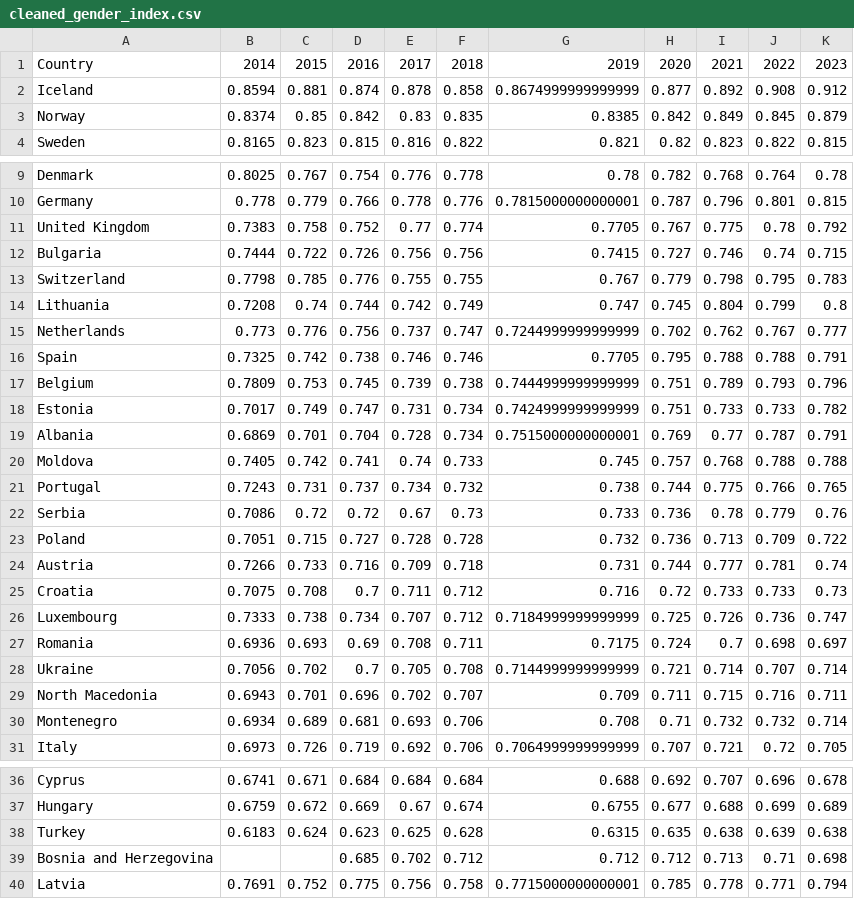
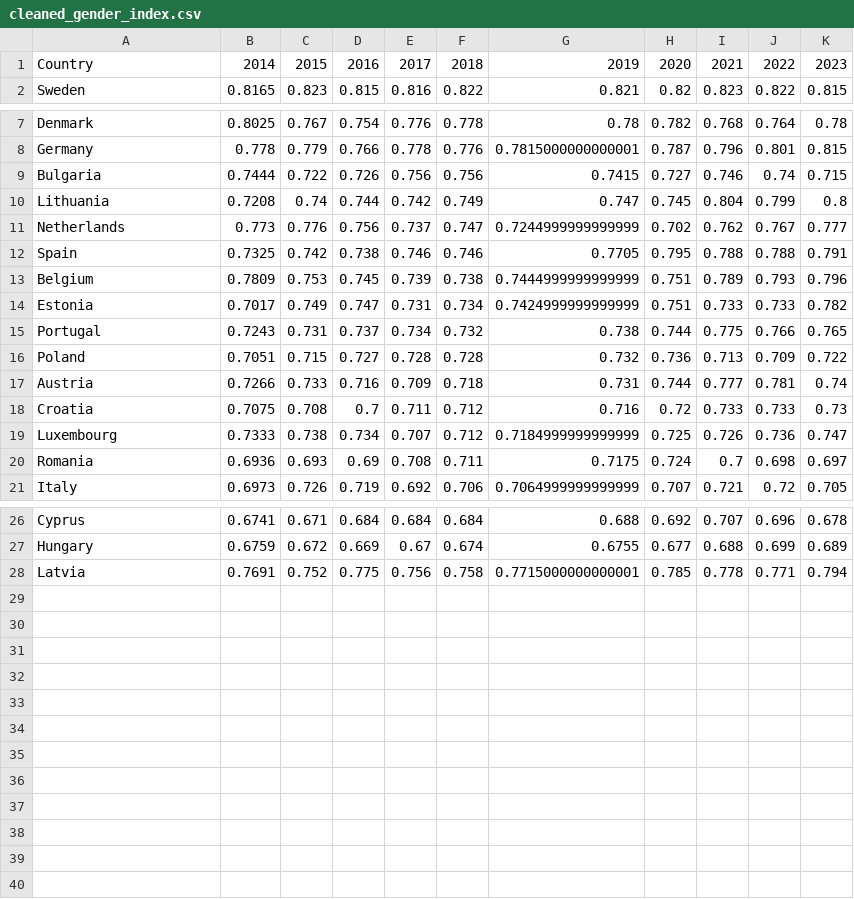
Before and after one commit to giuliodamico/Gender-Inequality-Index-vs-Female-jail-population, a CSV file: data/Data to export/cleaned_gender_index.csv, drawn as a sheet; only a part is shown, gaps mark what is left out; the diff names each change by its address in the sheet, - before the commit and + after, or states it on an @@ line.

Commit message:
EU gender index

```diff
--- a/data/Data to export/cleaned_gender_index.csv
+++ b/data/Data to export/cleaned_gender_index.csv
-row 2: Iceland | 0.8594 | 0.881 | 0.874 | 0.878 | 0.858 | 0.8674999999999999 | 0.877 | 0.892 | 0.908 | 0.912
-row 3: Norway | 0.8374 | 0.85 | 0.842 | 0.83 | 0.835 | 0.8385 | 0.842 | 0.849 | 0.845 | 0.879
-row 11: United Kingdom | 0.7383 | 0.758 | 0.752 | 0.77 | 0.774 | 0.7705 | 0.767 | 0.775 | 0.78 | 0.792
-row 13: Switzerland | 0.7798 | 0.785 | 0.776 | 0.755 | 0.755 | 0.767 | 0.779 | 0.798 | 0.795 | 0.783
-row 19: Albania | 0.6869 | 0.701 | 0.704 | 0.728 | 0.734 | 0.7515000000000001 | 0.769 | 0.77 | 0.787 | 0.791
-row 20: Moldova | 0.7405 | 0.742 | 0.741 | 0.74 | 0.733 | 0.745 | 0.757 | 0.768 | 0.788 | 0.788
-row 22: Serbia | 0.7086 | 0.72 | 0.72 | 0.67 | 0.73 | 0.733 | 0.736 | 0.78 | 0.779 | 0.76
-row 28: Ukraine | 0.7056 | 0.702 | 0.7 | 0.705 | 0.708 | 0.7144999999999999 | 0.721 | 0.714 | 0.707 | 0.714
-row 29: North Macedonia | 0.6943 | 0.701 | 0.696 | 0.702 | 0.707 | 0.709 | 0.711 | 0.715 | 0.716 | 0.711
-row 30: Montenegro | 0.6934 | 0.689 | 0.681 | 0.693 | 0.706 | 0.708 | 0.71 | 0.732 | 0.732 | 0.714
-row 38: Turkey | 0.6183 | 0.624 | 0.623 | 0.625 | 0.628 | 0.6315 | 0.635 | 0.638 | 0.639 | 0.638
-row 39: Bosnia and Herzegovina |  |  | 0.685 | 0.702 | 0.712 | 0.712 | 0.712 | 0.713 | 0.71 | 0.698
```
Also changed, not shown: 1 other file.
